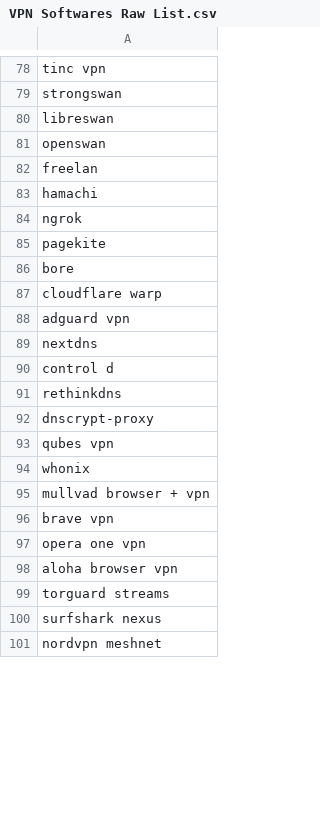
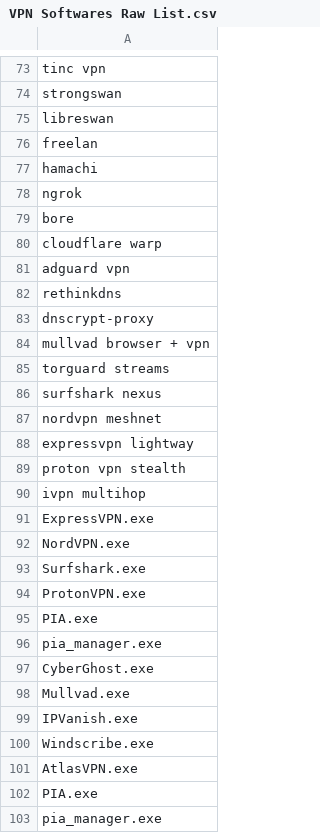
Before and after one commit to leo-fcorreia/threat-hunting, a CSV file: VPN Softwares Raw List.csv, drawn as a sheet; only a part is shown, gaps mark what is left out; removed rows and columns are numbered as before the commit, all else as after; the diff covers the shown part only; the diff names each change by its address in the sheet, - before the commit and + after, or states it on an @@ line.

Commit message:
Update VPN Softwares Raw List.csv

```diff
--- a/VPN Softwares Raw List.csv
+++ b/VPN Softwares Raw List.csv
-row 81: openswan
-row 85: pagekite
-row 89: nextdns
-row 90: control d
-row 93: qubes vpn
-row 94: whonix
-row 96: brave vpn
-row 97: opera one vpn
-row 98: aloha browser vpn
+row 88: expressvpn lightway
+row 89: proton vpn stealth
+row 90: ivpn multihop
+row 91: ExpressVPN.exe
+row 92: NordVPN.exe
+row 93: Surfshark.exe
+row 94: ProtonVPN.exe
+row 95: PIA.exe
+row 96: pia_manager.exe
+row 97: CyberGhost.exe
+row 98: Mullvad.exe
+row 99: IPVanish.exe
+row 100: Windscribe.exe
+row 101: AtlasVPN.exe
+row 102: PIA.exe
+row 103: pia_manager.exe
```
Also changed, not shown: 92 added rows and 5 removed rows elsewhere in this file.
